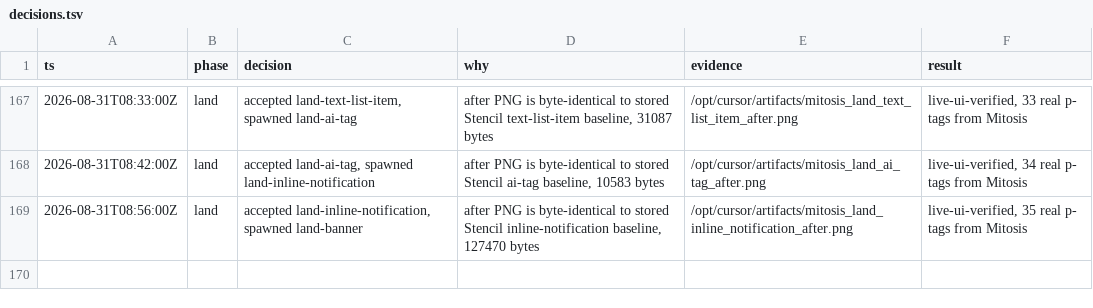
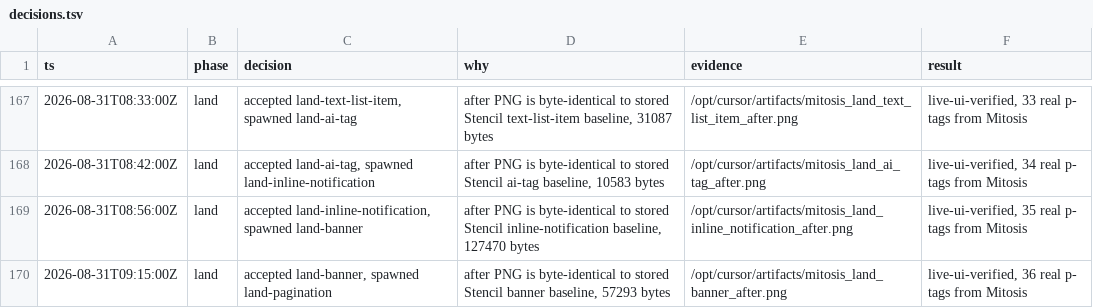
Before and after one commit to kroofy/porsche-design-system, a TSV file: .audit/orchestrate/stencil-to-mitosis/decisions.tsv, drawn as a sheet; only a part is shown, gaps mark what is left out; the diff names each change by its address in the sheet, - before the commit and + after, or states it on an @@ line.

```diff
--- a/.audit/orchestrate/stencil-to-mitosis/decisions.tsv
+++ b/.audit/orchestrate/stencil-to-mitosis/decisions.tsv
+row 170: 2026-08-31T09:15:00Z | land | accepted land-banner, spawned land-pagination | after PNG is byte-identical to stored Stencil banner baseline, 57293 bytes | /opt/cursor/artifacts/mitosis_land_banner_after.png | live-ui-verified, 36 real p- tags from Mitosis
```
Also changed, not shown: .audit/orchestrate/stencil-to-mitosis/ledger.tsv, .audit/orchestrate/stencil-to-mitosis/units.tsv, 2 other files.
